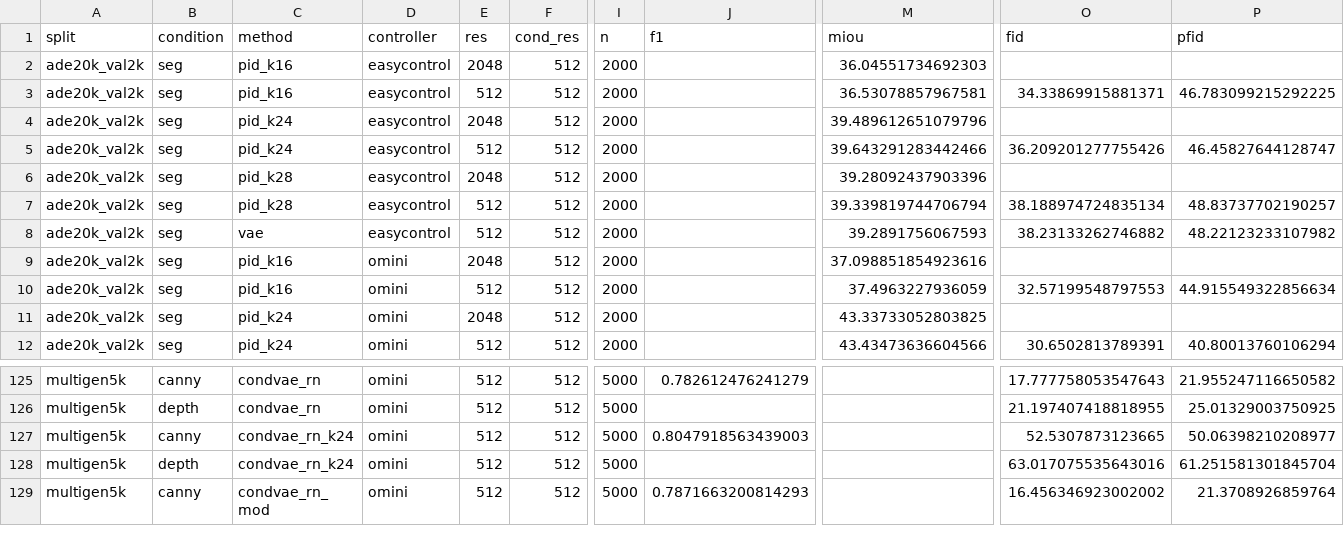
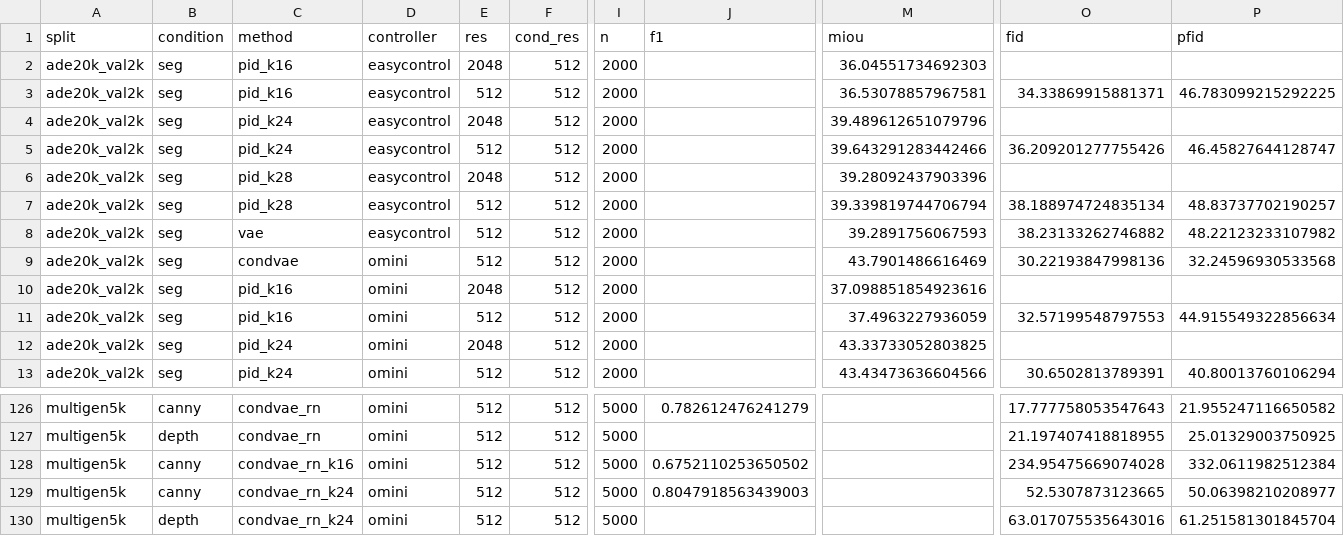
Before and after one commit to wookiegen/cgd-dev200, a CSV file: results/bench/summary.csv, drawn as a sheet; only a part is shown, gaps mark what is left out; the shorter side is filled out with more unchanged rows; rows hold the shown columns only; the diff names each change by its address in the sheet, - before the commit and + after, or states it on an @@ line.

```diff
--- a/results/bench/summary.csv
+++ b/results/bench/summary.csv
+row 9: ade20k_val2k | seg | condvae | omini | 512 | 512 | 2000 |  | 43.7901486616469 | 30.22193847998136 | 32.24596930533568
+row 128: multigen5k | canny | condvae_rn_k16 | omini | 512 | 512 | 5000 | 0.6752110253650502 |  | 234.95475669074028 | 332.0611982512384
```
Also changed, not shown: 28 other files.
